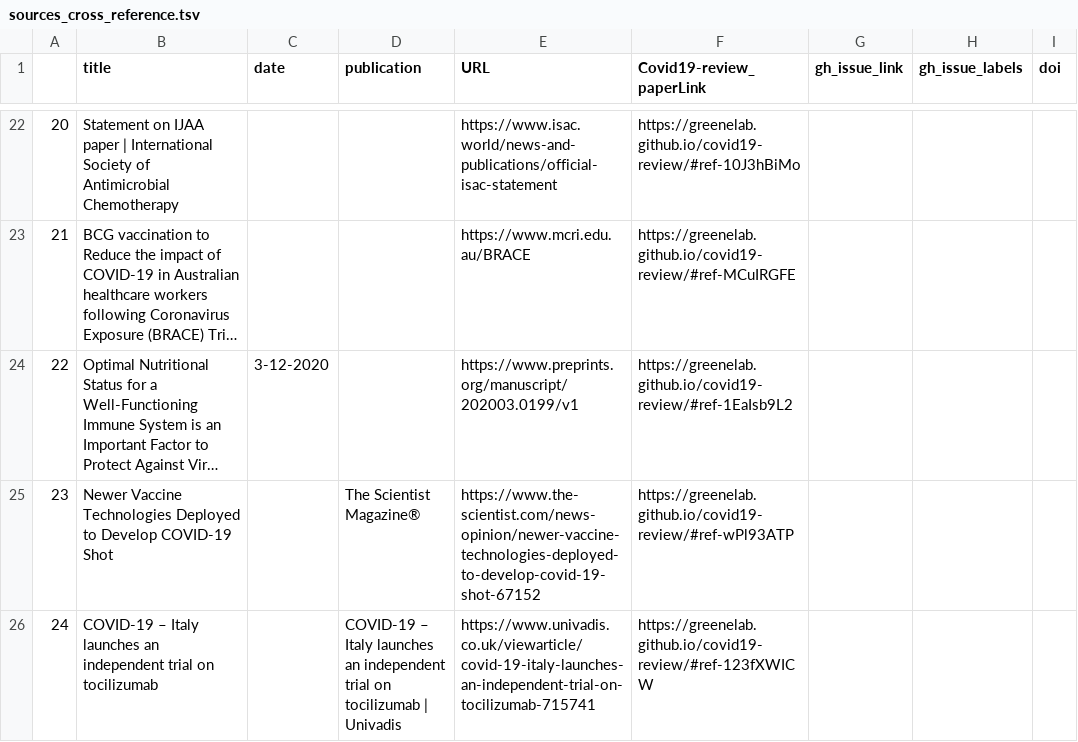
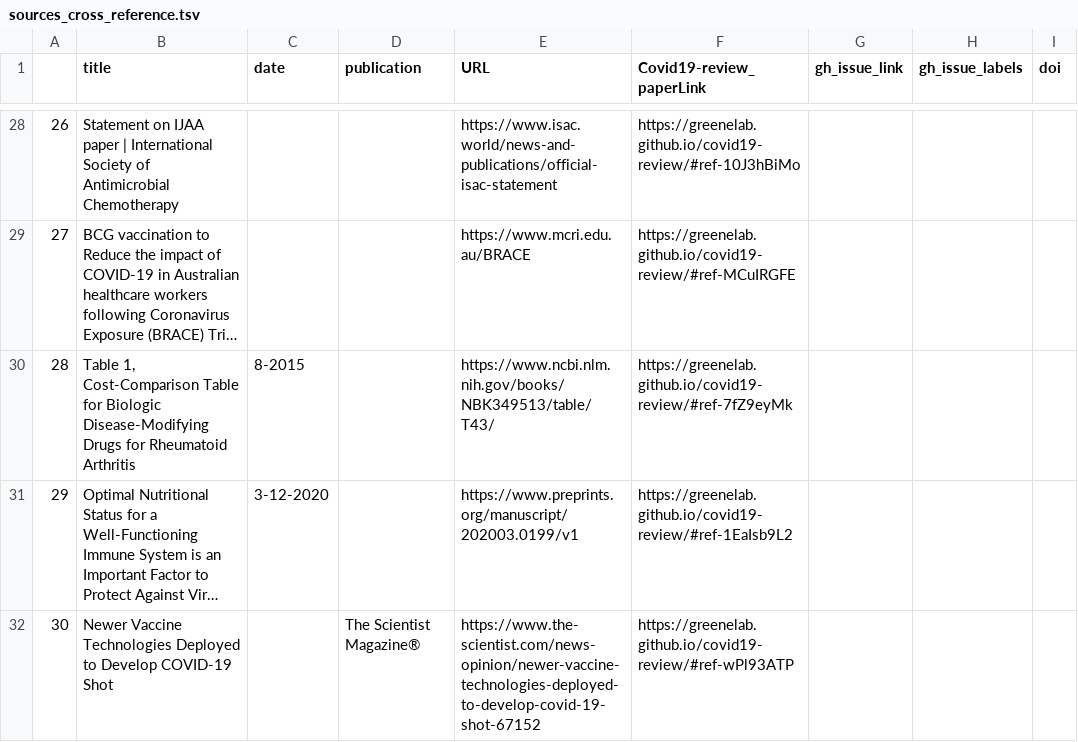
Before and after one commit to greenelab/covid19-review, a TSV file: sources_cross_reference.tsv, drawn as a sheet; only a part is shown, gaps mark what is left out; the shorter side is filled out with more unchanged rows; long unchanged cells end in …; the diff covers the shown part only; the diff names each change by its address in the sheet, - before the commit and + after, or states it on an @@ line.

Commit message:
Merge pull request #210 from cbrueffer/fixes [ci skip]
This build is based on
https://github.com/greenelab/covid19-review/commit/8293cdf8916cbdc8aa6a1c87e154abef169b3c90.

This commit was created by the following CI build and job:
https://github.com/greenelab/covid19-review/commit/8293cdf8916cbdc8aa6a1c87e154abef169b3c90/checks
https://github.com/greenelab/covid19-review/runs/79036754

```diff
--- a/sources_cross_reference.tsv
+++ b/sources_cross_reference.tsv
@@ column A renumbered from row 8 down @@
+row 30: 28 | Table 1, Cost-Comparison Table for Biologic Disease-Modifying Drugs for Rheumatoid Arthritis | 8-2015 |  | https://www.ncbi.nlm.nih.gov/books/NBK349513/table/T43/ | https://greenelab.github.io/covid19-review/#ref-7fZ9eyMk
```
Also changed, not shown: 17 added rows and 5 edited cells elsewhere in this file, 5 other files.
